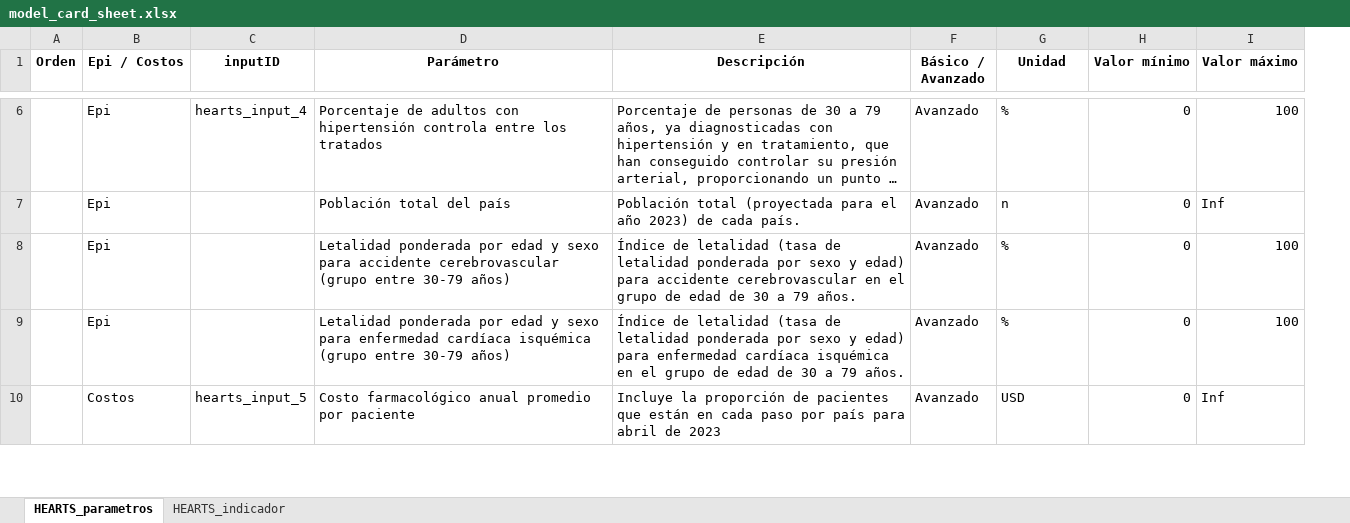
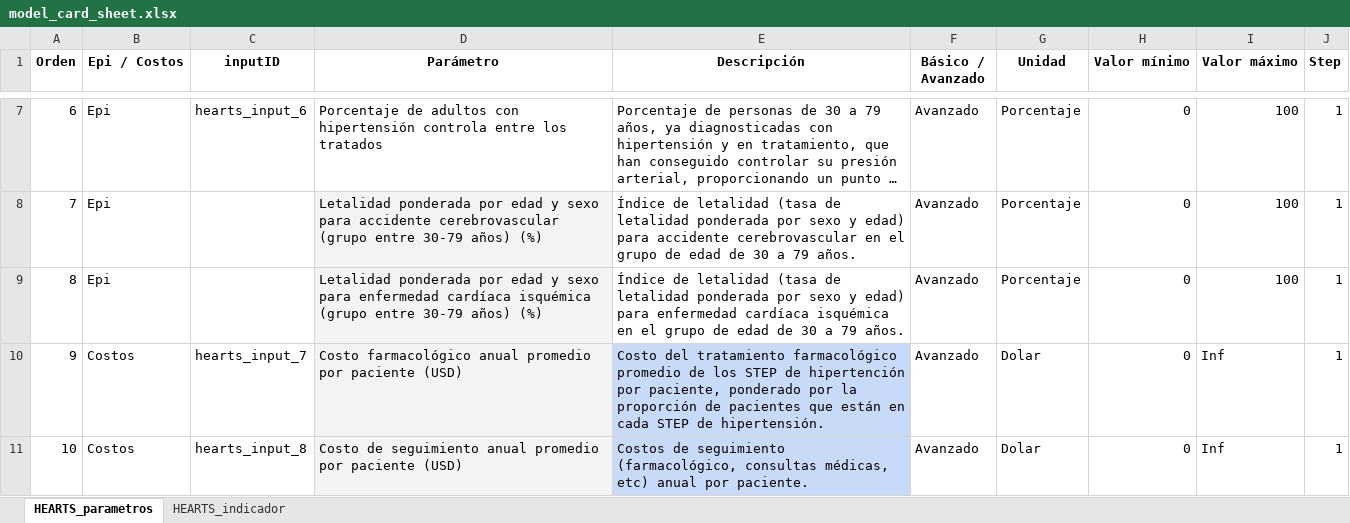
Before and after one commit to agsantoro/PiaToolv2, an Excel workbook: models/estimaTool/model_card_sheet/model_card_sheet.xlsx, sheet HEARTS_parametros, drawn as a sheet; only a part is shown, gaps mark what is left out; long unchanged cells end in …; values as stored, in another font and other column widths than the file's, no borders; charts and pictures not drawn; removed rows and columns are numbered as before the commit, all else as after; the diff covers the shown part only; the diff names each change by its address in the sheet, - before the commit and + after, or states it on an @@ line.

Commit message:
inputs hearts

```diff
--- a/models/estimaTool/model_card_sheet/model_card_sheet.xlsx (sheet HEARTS_parametros)
+++ b/models/estimaTool/model_card_sheet/model_card_sheet.xlsx (sheet HEARTS_parametros)
+column J (Step), rows 7-10: all 1
-A7 (Orden): (empty)
+A7 (Orden): 6
-C7 (inputID): hearts_input_4
+C7 (inputID): hearts_input_6
-G7 (Unidad): %
+G7 (Unidad): Porcentaje
-row 7:  | Epi |  | Población total del país | Población total (proyectada para el año 2023) de cada país. | Avanzado | n | 0 | Inf
-A8 (Orden): (empty)
+A8 (Orden): 7
-D8 (Parámetro): …30-79 años)
+D8 (Parámetro): …30-79 años) (%)
-D8:D10 fill: none
+D8:D10 fill: #F3F3F3
-G8:G9 (Unidad): %
+G8:G9 (Unidad): Porcentaje
-A9 (Orden): (empty)
+A9 (Orden): 8
-D9 (Parámetro): …30-79 años)
+D9 (Parámetro): …30-79 años) (%)
-A10 (Orden): (empty)
+A10 (Orden): 9
-C10 (inputID): hearts_input_5
+C10 (inputID): hearts_input_7
-D10 (Parámetro): …por paciente
+D10 (Parámetro): …por paciente (USD)
-E10 (Descripción): Incluye la proporción de pacientes que están en cada paso por país para abril de 2023
+E10 (Descripción): Costo del tratamiento farmacológico promedio de los STEP de hipertención por paciente, ponderado por la proporción de pacientes que están en cada STEP de hipertensión.
-E10 fill: none
+E10 fill: #C9DAF8
-G10 (Unidad): USD
+G10 (Unidad): Dolar
+row 11: 10 | Costos | hearts_input_8 | Costo de seguimiento anual promedio por paciente (USD) | Costos de seguimiento (farmacológico, consultas médicas, etc) anual por paciente. | Avanzado | Dolar | 0 | Inf | 1
```
Also changed, not shown: 3 added rows, 2 removed rows, 24 edited cells and cell formats elsewhere in this sheet, sheet HEARTS_indicador, 3 other files.
